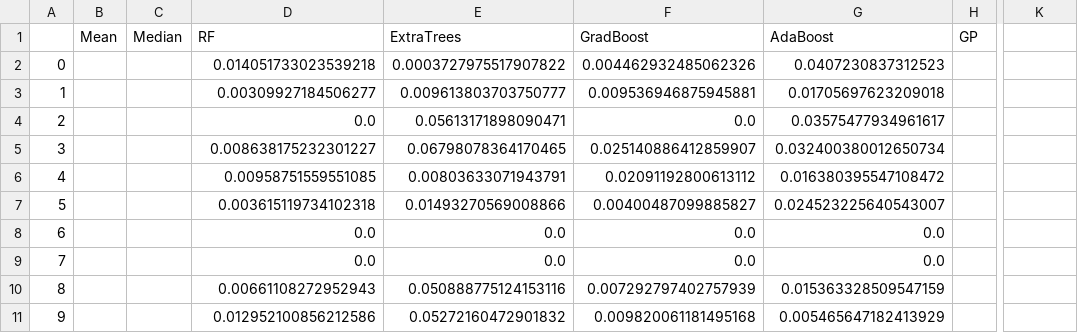
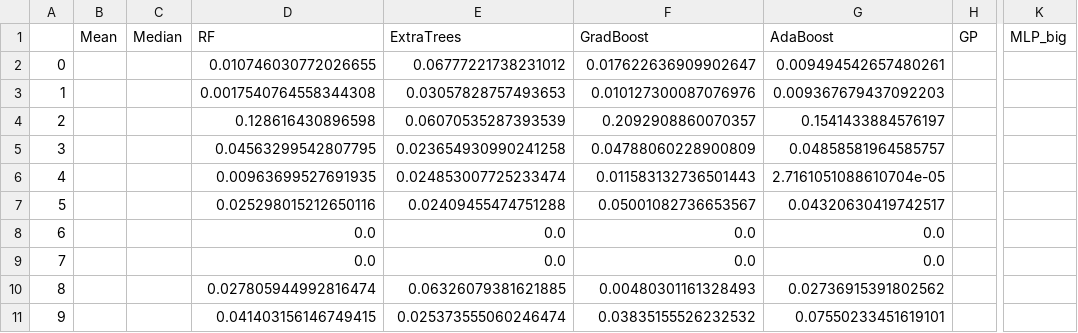
Before and after one commit to bkrosenz/ml4ils, a CSV file: results/ms_pipeline/theta0.01-short-2/wag_lg/results.wag_lg.regress.features.csv, drawn as a sheet; only a part is shown, gaps mark what is left out; the diff covers the shown part only; the diff names each change by its address in the sheet, - before the commit and + after, or states it on an @@ line.

```diff
--- a/results/ms_pipeline/theta0.01-short-2/wag_lg/results.wag_lg.regress.features.csv
+++ b/results/ms_pipeline/theta0.01-short-2/wag_lg/results.wag_lg.regress.features.csv
-K1: (empty)
+K1: MLP_big
-D2 (RF): 0.014051733023539218
+D2 (RF): 0.010746030772026655
-E2 (ExtraTrees): 0.0003727975517907822
+E2 (ExtraTrees): 0.06777221738231012
-F2 (GradBoost): 0.004462932485062326
+F2 (GradBoost): 0.017622636909902647
-G2 (AdaBoost): 0.0407230837312523
+G2 (AdaBoost): 0.009494542657480261
-D3 (RF): 0.00309927184506277
+D3 (RF): 0.0017540764558344308
-E3 (ExtraTrees): 0.009613803703750777
+E3 (ExtraTrees): 0.03057828757493653
-F3 (GradBoost): 0.009536946875945881
+F3 (GradBoost): 0.010127300087076976
-G3 (AdaBoost): 0.01705697623209018
+G3 (AdaBoost): 0.009367679437092203
-D4 (RF): 0.0
+D4 (RF): 0.128616430896598
-E4 (ExtraTrees): 0.05613171898090471
+E4 (ExtraTrees): 0.06070535287393539
-F4 (GradBoost): 0.0
+F4 (GradBoost): 0.2092908860070357
-G4 (AdaBoost): 0.03575477934961617
+G4 (AdaBoost): 0.1541433884576197
-D5 (RF): 0.008638175232301227
+D5 (RF): 0.04563299542807795
-E5 (ExtraTrees): 0.06798078364170465
+E5 (ExtraTrees): 0.023654930990241258
-F5 (GradBoost): 0.025140886412859907
+F5 (GradBoost): 0.04788060228900809
-G5 (AdaBoost): 0.032400380012650734
+G5 (AdaBoost): 0.04858581964585757
-D6 (RF): 0.00958751559551085
+D6 (RF): 0.00963699527691935
-E6 (ExtraTrees): 0.00803633071943791
+E6 (ExtraTrees): 0.024853007725233474
-F6 (GradBoost): 0.02091192800613112
+F6 (GradBoost): 0.011583132736501443
-G6 (AdaBoost): 0.016380395547108472
+G6 (AdaBoost): 2.7161051088610704e-05
-D7 (RF): 0.003615119734102318
+D7 (RF): 0.025298015212650116
-E7 (ExtraTrees): 0.01493270569008866
+E7 (ExtraTrees): 0.02409455474751288
-F7 (GradBoost): 0.00400487099885827
+F7 (GradBoost): 0.05001082736653567
-G7 (AdaBoost): 0.024523225640543007
+G7 (AdaBoost): 0.04320630419742517
-D10 (RF): 0.00661108272952943
+D10 (RF): 0.027805944992816474
-E10 (ExtraTrees): 0.050888775124153116
+E10 (ExtraTrees): 0.06326079381621885
-F10 (GradBoost): 0.007292797402757939
+F10 (GradBoost): 0.00480301161328493
-G10 (AdaBoost): 0.015363328509547159
+G10 (AdaBoost): 0.02736915391802562
-D11 (RF): 0.012952100856212586
+D11 (RF): 0.041403156146749415
-E11 (ExtraTrees): 0.05272160472901832
+E11 (ExtraTrees): 0.025373555060246474
-F11 (GradBoost): 0.009820061181495168
+F11 (GradBoost): 0.03835155526232532
-G11 (AdaBoost): 0.005465647182413929
+G11 (AdaBoost): 0.07550233451619101
```
Also changed, not shown: 55 edited cells elsewhere in this file, results/ms_pipeline/theta0.01-short-2/wag_lg/results.wag_lg.classify.features.csv, results/ms_pipeline/theta0.01-short/wag_lg/results.wag_lg.classify.features.csv, 17 other files.
